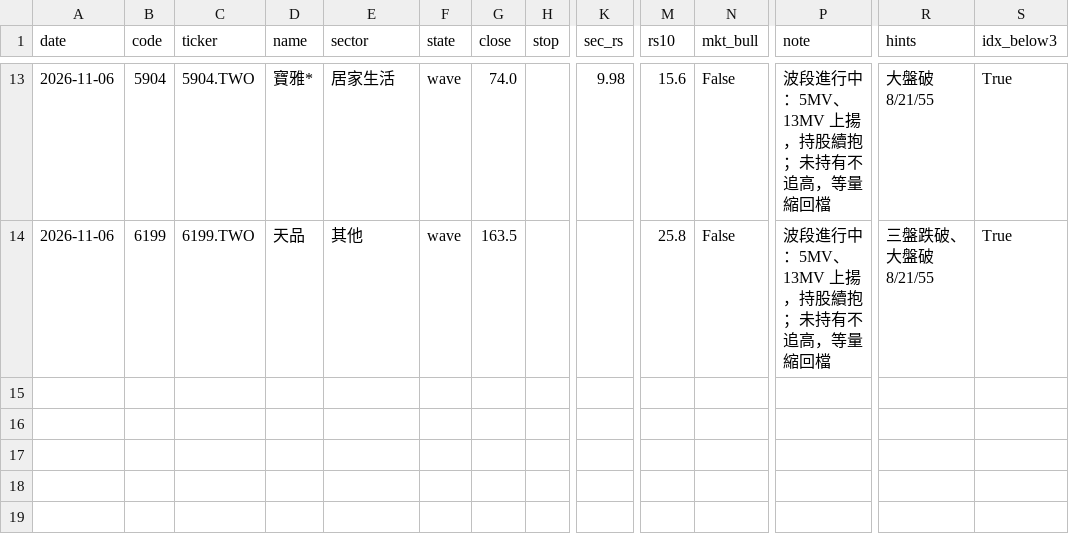
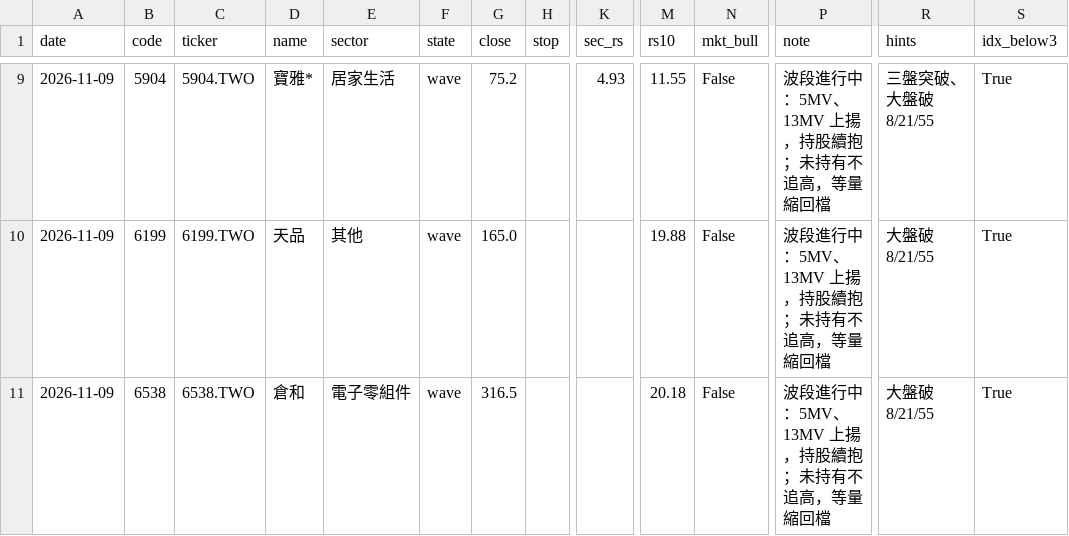
Before and after one commit to maybecrab-CQR/CQR-Dashboard, a CSV file: signal_log/latest_scan.csv, drawn as a sheet; only a part is shown, gaps mark what is left out; addresses are those after the commit; rows hold the shown columns only; the diff covers the shown part only; the diff names each change by its address in the sheet, - before the commit and + after, or states it on an @@ line.

```diff
--- a/signal_log/latest_scan.csv
+++ b/signal_log/latest_scan.csv
-A9:A10 (date): 2026-11-06
+A9:A10 (date): 2026-11-09
-G9 (close): 74.0
+G9 (close): 75.2
-K9 (sec_rs): 9.98
+K9 (sec_rs): 4.93
-M9 (rs10): 15.6
+M9 (rs10): 11.55
-R9 (hints): 大盤破8/21/55
+R9 (hints): 三盤突破、大盤破8/21/55
-G10 (close): 163.5
+G10 (close): 165.0
-M10 (rs10): 25.8
+M10 (rs10): 19.88
-R10 (hints): 三盤跌破、大盤破8/21/55
+R10 (hints): 大盤破8/21/55
+row 11: 2026-11-09 | 6538 | 6538.TWO | 倉和 | 電子零組件 | wave | 316.5 |  |  | 20.18 | False | 波段進行中：5MV、13MV 上揚，持股續抱；未持有不追高，等量縮回檔 | 大盤破8/21/55 | True
```
Also changed, not shown: 1 added row, 5 removed rows and 28 edited cells elsewhere in this file.
